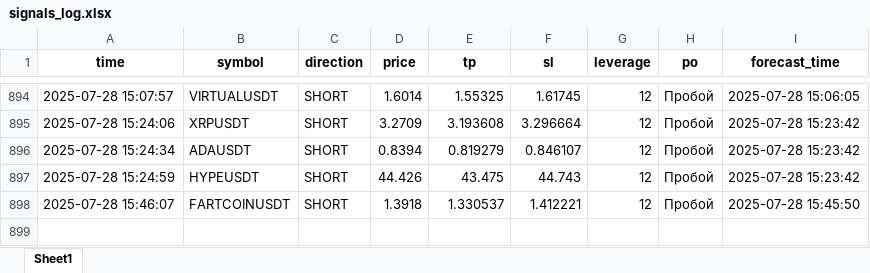
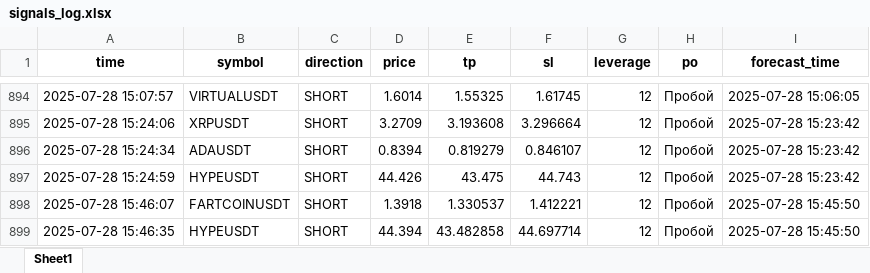
Before and after one commit to brybarrett/crypto-signals, an Excel workbook: signals_log.xlsx, sheet Sheet1, drawn as a sheet; only a part is shown, gaps mark what is left out; values as stored, in another font and other column widths than the file's, no borders; the diff names each change by its address in the sheet, - before the commit and + after, or states it on an @@ line.

Commit message:
Добавлен сигнал HYPEUSDT (SHORT)

```diff
--- a/signals_log.xlsx (sheet Sheet1)
+++ b/signals_log.xlsx (sheet Sheet1)
+row 899: 2025-07-28 15:46:35 | HYPEUSDT | SHORT | 44.394 | 43.482858 | 44.697714 | 12 | Пробой | 2025-07-28 15:45:50
```
